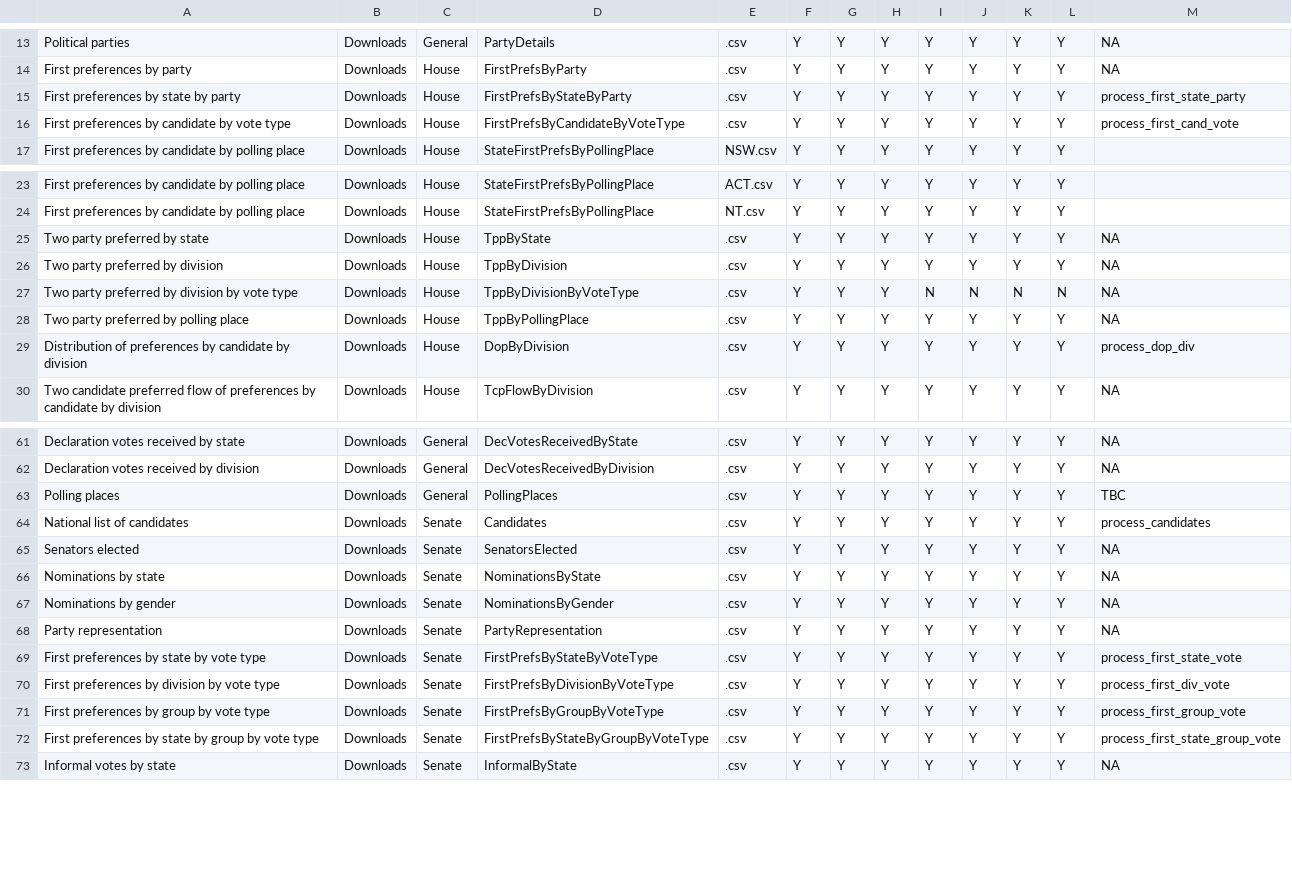
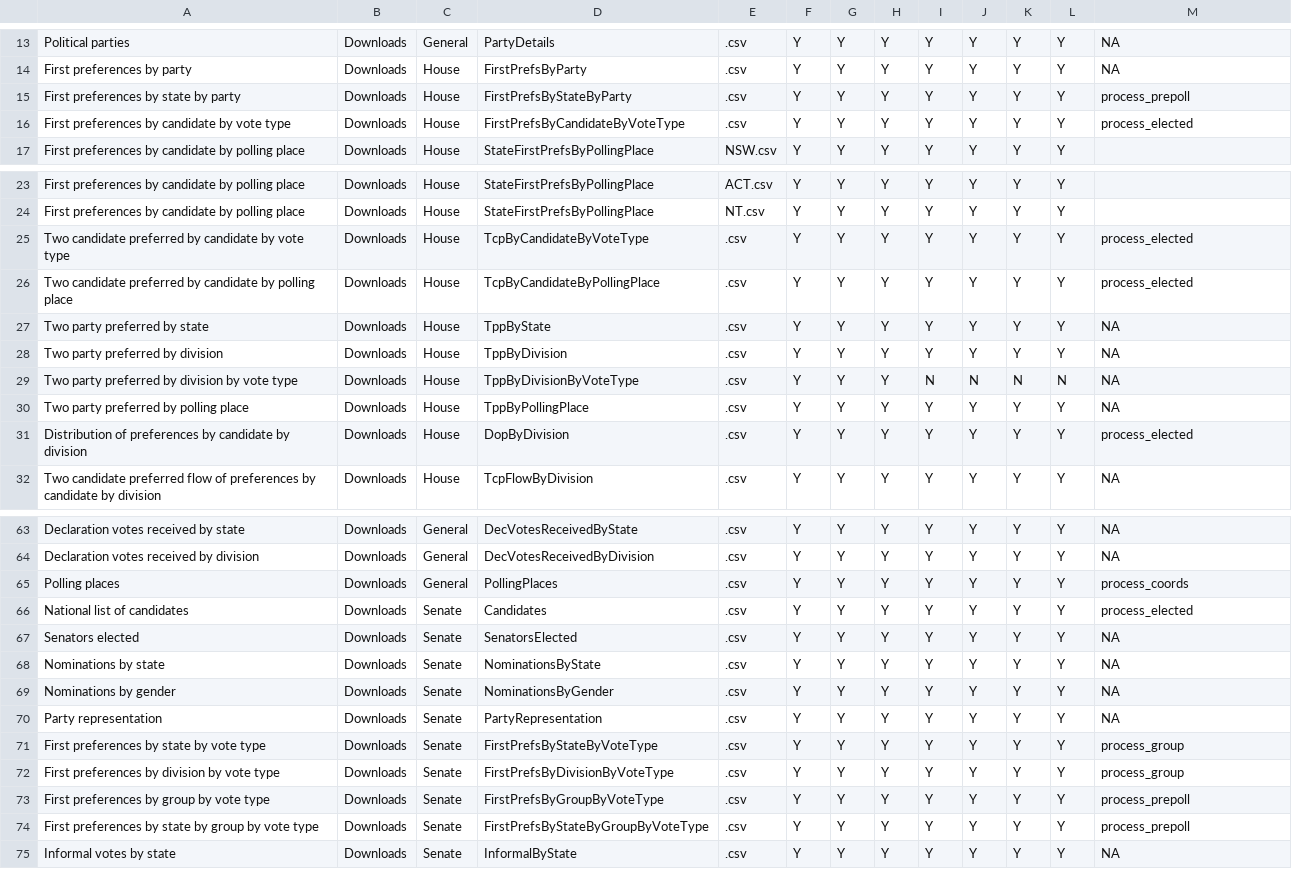
Before and after one commit to sarahcgallLtd/scgElectionsAU, a CSV file: data-raw/aec-fed-elections.csv, drawn as a sheet; only a part is shown, gaps mark what is left out; the diff covers the shown part only.

Commit message:
adding processing helper functions

```diff
--- a/data-raw/aec-fed-elections.csv
+++ b/data-raw/aec-fed-elections.csv
@@ -15,2 +15,2 @@ First preferences by party,Downloads,House,FirstPrefsByParty,.csv,Y,Y,Y,Y,Y,Y,Y,
-First preferences by state by party,Downloads,House,FirstPrefsByStateByParty,.csv,Y,Y,Y,Y,Y,Y,Y,process_first_state_party
-First preferences by candidate by vote type,Downloads,House,FirstPrefsByCandidateByVoteType,.csv,Y,Y,Y,Y,Y,Y,Y,process_first_cand_vote
+First preferences by state by party,Downloads,House,FirstPrefsByStateByParty,.csv,Y,Y,Y,Y,Y,Y,Y,process_prepoll,,
+First preferences by candidate by vote type,Downloads,House,FirstPrefsByCandidateByVoteType,.csv,Y,Y,Y,Y,Y,Y,Y,process_elected,,
@@ -24,0 +25,2 @@ First preferences by candidate by polling place,Downloads,House,StateFirstPrefsB
+Two candidate preferred by candidate by vote type,Downloads,House,TcpByCandidateByVoteType,.csv,Y,Y,Y,Y,Y,Y,Y,process_elected,,
+Two candidate preferred by candidate by polling place,Downloads,House,TcpByCandidateByPollingPlace,.csv,Y,Y,Y,Y,Y,Y,Y,process_elected,,
@@ -29 +31 @@ Two party preferred by polling place,Downloads,House,TppByPollingPlace,.csv,Y,Y,
-Distribution of preferences by candidate by division,Downloads,House,DopByDivision,.csv,Y,Y,Y,Y,Y,Y,Y,process_dop_div
+Distribution of preferences by candidate by division,Downloads,House,DopByDivision,.csv,Y,Y,Y,Y,Y,Y,Y,process_elected,,
@@ -63,2 +65,2 @@ Declaration votes received by division,Downloads,General,DecVotesReceivedByDivis
-Polling places,Downloads,General,PollingPlaces,.csv,Y,Y,Y,Y,Y,Y,Y,TBC
-National list of candidates,Downloads,Senate,Candidates,.csv,Y,Y,Y,Y,Y,Y,Y,process_candidates
+Polling places,Downloads,General,PollingPlaces,.csv,Y,Y,Y,Y,Y,Y,Y,process_coords,,
+National list of candidates,Downloads,Senate,Candidates,.csv,Y,Y,Y,Y,Y,Y,Y,process_elected,,
@@ -69,4 +71,4 @@ Party representation,Downloads,Senate,PartyRepresentation,.csv,Y,Y,Y,Y,Y,Y,Y,NA
-First preferences by state by vote type,Downloads,Senate,FirstPrefsByStateByVoteType,.csv,Y,Y,Y,Y,Y,Y,Y,process_first_state_vote
-First preferences by division by vote type,Downloads,Senate,FirstPrefsByDivisionByVoteType,.csv,Y,Y,Y,Y,Y,Y,Y,process_first_div_vote
-First preferences by group by vote type,Downloads,Senate,FirstPrefsByGroupByVoteType,.csv,Y,Y,Y,Y,Y,Y,Y,process_first_group_vote
-First preferences by state by group by vote type,Downloads,Senate,FirstPrefsByStateByGroupByVoteType,.csv,Y,Y,Y,Y,Y,Y,Y,process_first_state_group_vote
+First preferences by state by vote type,Downloads,Senate,FirstPrefsByStateByVoteType,.csv,Y,Y,Y,Y,Y,Y,Y,process_group,,
+First preferences by division by vote type,Downloads,Senate,FirstPrefsByDivisionByVoteType,.csv,Y,Y,Y,Y,Y,Y,Y,process_group,,
+First preferences by group by vote type,Downloads,Senate,FirstPrefsByGroupByVoteType,.csv,Y,Y,Y,Y,Y,Y,Y,process_prepoll,,
+First preferences by state by group by vote type,Downloads,Senate,FirstPrefsByStateByGroupByVoteType,.csv,Y,Y,Y,Y,Y,Y,Y,process_prepoll,,
```
Also changed, not shown: 2 edited cells elsewhere in this file, 4 other files.
